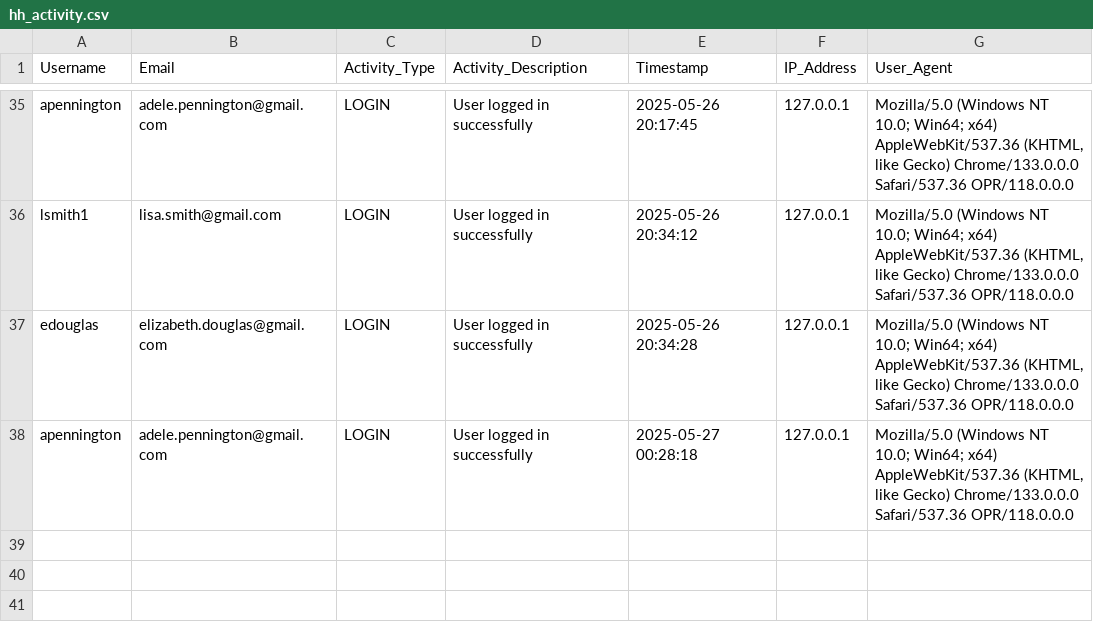
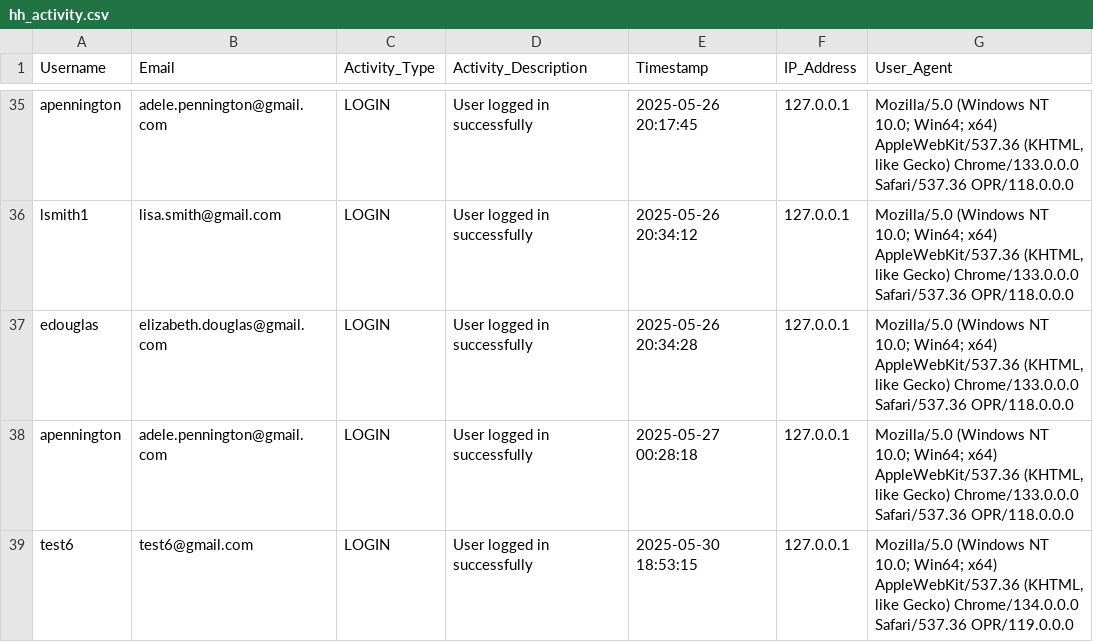
Before and after one commit to red-sakai/Final-Project-OOP, a CSV file: hexahaul_db/hh_activity.csv, drawn as a sheet; only a part is shown, gaps mark what is left out.

```diff
--- a/hexahaul_db/hh_activity.csv
+++ b/hexahaul_db/hh_activity.csv
@@ -38 +38,2 @@ edouglas,elizabeth.douglas@gmail.com,LOGIN,User logged in successfully,2025-05-2
 apennington,adele.pennington@gmail.com,LOGIN,User logged in successfully,2025-05-27 00:28:18,127.0.0.1,"Mozilla/5.0 (Windows NT 10.0; Win64; x64) AppleWebKit/537.36 (KHTML, like Gecko) Chrome/133.0.0.0 Safari/537.36 OPR/118.0.0.0"
+test6,test6@gmail.com,LOGIN,User logged in successfully,2025-05-30 18:53:15,127.0.0.1,"Mozilla/5.0 (Windows NT 10.0; Win64; x64) AppleWebKit/537.36 (KHTML, like Gecko) Chrome/134.0.0.0 Safari/537.36 OPR/119.0.0.0"
```
Also changed, not shown: 2 other files.
